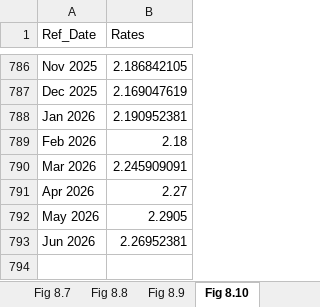
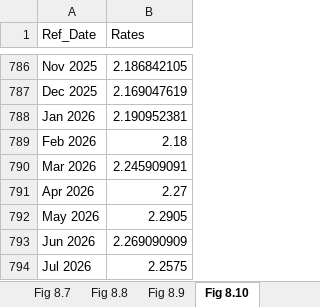
Before and after one commit to trevortombe/RealTimeGraphs, an Excel workbook: Data/C08 Figures.xlsx, sheet Fig 8.10, drawn as a sheet; only a part is shown, gaps mark what is left out; values as stored, in another font and other column widths than the file's, no borders; charts and pictures not drawn; the diff names each change by its address in the sheet, - before the commit and + after, or states it on an @@ line.

Commit message:
Update All Figures

```diff
--- a/Data/C08 Figures.xlsx (sheet Fig 8.10)
+++ b/Data/C08 Figures.xlsx (sheet Fig 8.10)
-B793 (Rates): 2.26952381
+B793 (Rates): 2.269090909
+row 794: Jul 2026 | 2.2575
```
Also changed, not shown: charts or pictures, Data/C03 Figures.xlsx, Data/C04 Figures.xlsx, 9 other files.
